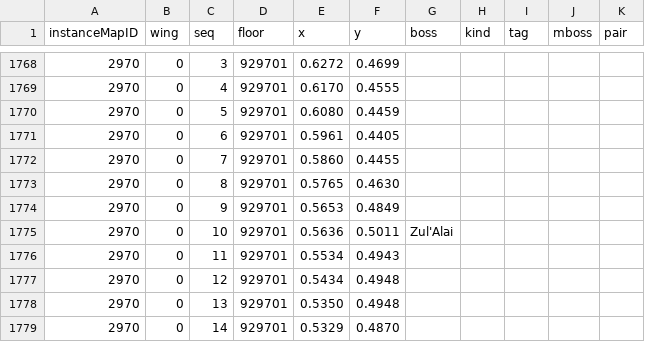
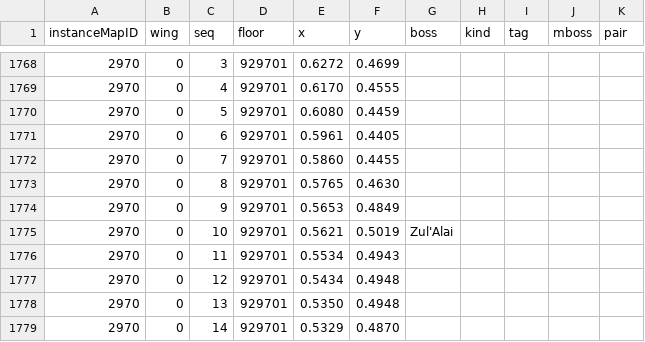
Before and after one commit to perweum/dungeon-crawler-forever, a CSV file: data/manual/routes.csv, drawn as a sheet; only a part is shown, gaps mark what is left out.

```diff
--- a/data/manual/routes.csv
+++ b/data/manual/routes.csv
@@ -1774,3 +1774,3 @@ instanceMapID,wing,seq,floor,x,y,boss,kind,tag,mboss,pair
 2970,0,9,929701,0.5653,0.4849,,,,,
-2970,0,10,929701,0.5636,0.5011,Zul'Alai,,,,
+2970,0,10,929701,0.5621,0.5019,Zul'Alai,,,,
 2970,0,11,929701,0.5534,0.4943,,,,,
```
Also changed, not shown: data/manual/bosses.csv, data/manual/marker_links.csv, 4 other files.
